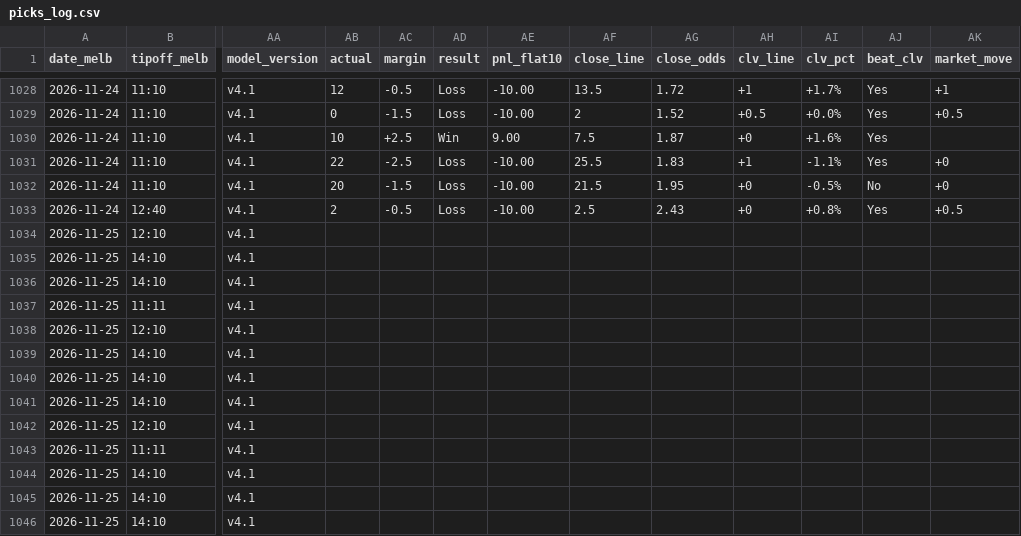
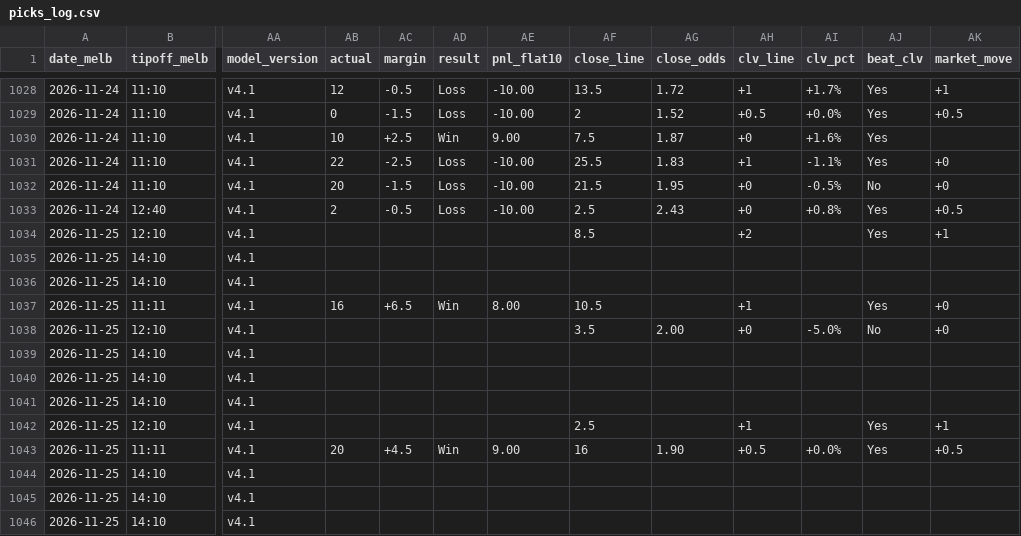
Before and after one commit to darcyedmiston/nba-odds, a CSV file: model/picks_log.csv, drawn as a sheet; only a part is shown, gaps mark what is left out; the diff covers the shown part only; the diff names each change by its address in the sheet, - before the commit and + after, or states it on an @@ line.

```diff
--- a/model/picks_log.csv
+++ b/model/picks_log.csv
-AF1034 (close_line): (empty)
+AF1034 (close_line): 8.5
-AH1034 (clv_line): (empty)
+AH1034 (clv_line): +2
-AJ1034 (beat_clv): (empty)
+AJ1034 (beat_clv): Yes
-AK1034 (market_move): (empty)
+AK1034 (market_move): +1
-AB1037 (actual): (empty)
+AB1037 (actual): 16
-AC1037 (margin): (empty)
+AC1037 (margin): +6.5
-AD1037 (result): (empty)
+AD1037 (result): Win
-AE1037 (pnl_flat10): (empty)
+AE1037 (pnl_flat10): 8.00
-AF1037 (close_line): (empty)
+AF1037 (close_line): 10.5
-AH1037 (clv_line): (empty)
+AH1037 (clv_line): +1
-AJ1037 (beat_clv): (empty)
+AJ1037 (beat_clv): Yes
-AK1037:AK1038 (market_move): (empty)
+AK1037:AK1038 (market_move): +0
-AF1038 (close_line): (empty)
+AF1038 (close_line): 3.5
-AG1038 (close_odds): (empty)
+AG1038 (close_odds): 2.00
-AH1038 (clv_line): (empty)
+AH1038 (clv_line): +0
-AI1038 (clv_pct): (empty)
+AI1038 (clv_pct): -5.0%
-AJ1038 (beat_clv): (empty)
+AJ1038 (beat_clv): No
-AF1042 (close_line): (empty)
+AF1042 (close_line): 2.5
-AH1042 (clv_line): (empty)
+AH1042 (clv_line): +1
-AJ1042:AJ1043 (beat_clv): (empty)
+AJ1042:AJ1043 (beat_clv): Yes
-AK1042 (market_move): (empty)
+AK1042 (market_move): +1
-AB1043 (actual): (empty)
+AB1043 (actual): 20
-AC1043 (margin): (empty)
+AC1043 (margin): +4.5
-AD1043 (result): (empty)
+AD1043 (result): Win
-AE1043 (pnl_flat10): (empty)
+AE1043 (pnl_flat10): 9.00
-AF1043 (close_line): (empty)
+AF1043 (close_line): 16
-AG1043 (close_odds): (empty)
+AG1043 (close_odds): 1.90
-AH1043 (clv_line): (empty)
+AH1043 (clv_line): +0.5
-AI1043 (clv_pct): (empty)
+AI1043 (clv_pct): +0.0%
-AK1043 (market_move): (empty)
+AK1043 (market_move): +0.5
```
Also changed, not shown: 84 edited cells elsewhere in this file, data/gamelogs/2026-27.csv, 6 other files.
